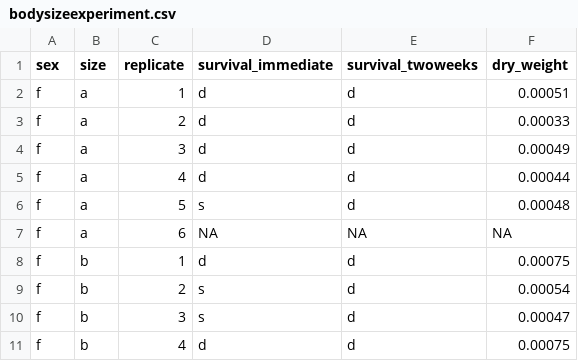
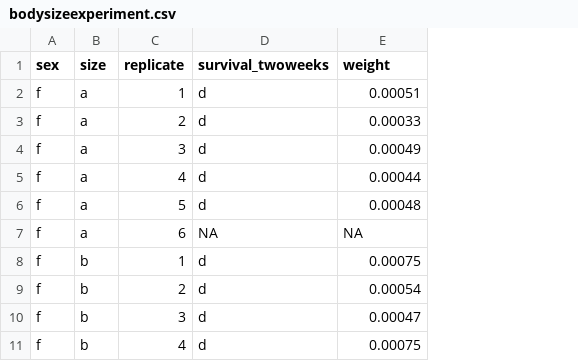
Before and after one commit to taresafoster/Heatwave, a CSV file: data/bodysizeexperiment.csv, drawn as a sheet; only a part is shown; removed rows and columns are numbered as before the commit, all else as after; the diff names each change by its address in the sheet, - before the commit and + after, or states it on an @@ line.

```diff
--- a/data/bodysizeexperiment.csv
+++ b/data/bodysizeexperiment.csv
-column D (survival_immediate), rows 2-11: d | d | d | d | s | NA | d | s | s | d
-E1: dry_weight
+E1: weight
```
Also changed, not shown: data/heatwavefecundity.csv, data/heatwavepopulation.csv, 7 other files.
